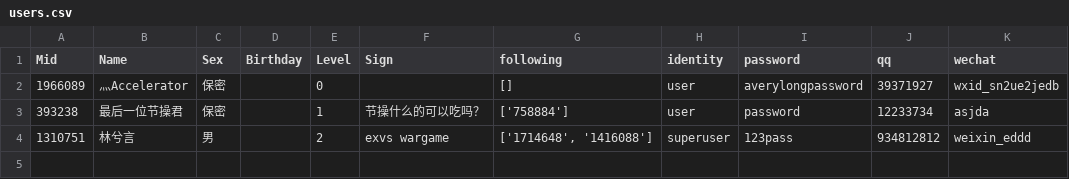
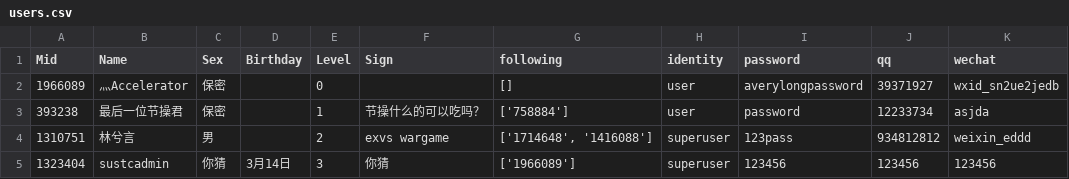
Before and after one commit to fz-zsl/Nilikili, a CSV file: sustc-runner/data/import/users.csv, drawn as a sheet; the diff names each change by its address in the sheet, - before the commit and + after, or states it on an @@ line.

Commit message:
Table creation and entity insertion

```diff
--- a/sustc-runner/data/import/users.csv
+++ b/sustc-runner/data/import/users.csv
+row 5: 1323404 | sustcadmin | 你猜 | 3月14日 | 3 | 你猜 | ['1966089'] | superuser | 123456 | 123456 | 123456
```
Also changed, not shown: 7 other files.
